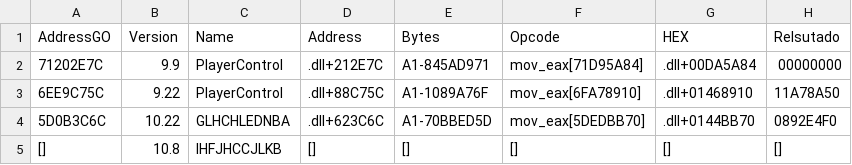
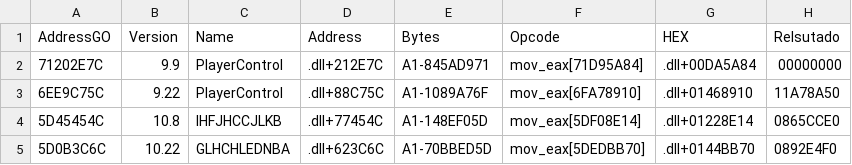
Before and after one commit to caiosimiao/DataScience, a CSV file: among.csv, drawn as a sheet.

Commit message:
Update among.csv

```diff
--- a/among.csv
+++ b/among.csv
@@ -3,3 +3,3 @@ AddressGO,Version,Name,Address,Bytes,Opcode,HEX,Relsutado
 6EE9C75C,9.22,PlayerControl,.dll+88C75C,A1-1089A76F,mov_eax[6FA78910],.dll+01468910,11A78A50
+5D45454C,10.8,IHFJHCCJLKB,.dll+77454C,A1-148EF05D,mov_eax[5DF08E14],.dll+01228E14,0865CCE0
 5D0B3C6C,10.22,GLHCHLEDNBA,.dll+623C6C,A1-70BBED5D,mov_eax[5DEDBB70],.dll+0144BB70,0892E4F0
-[],10.8,IHFJHCCJLKB,[],[],[],[],[]
```
